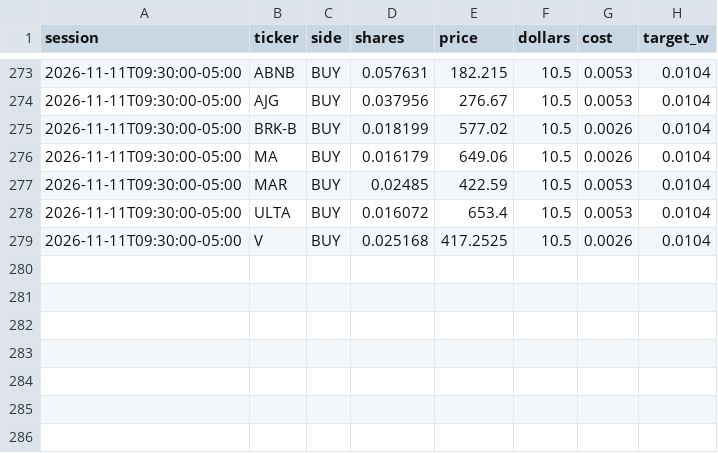
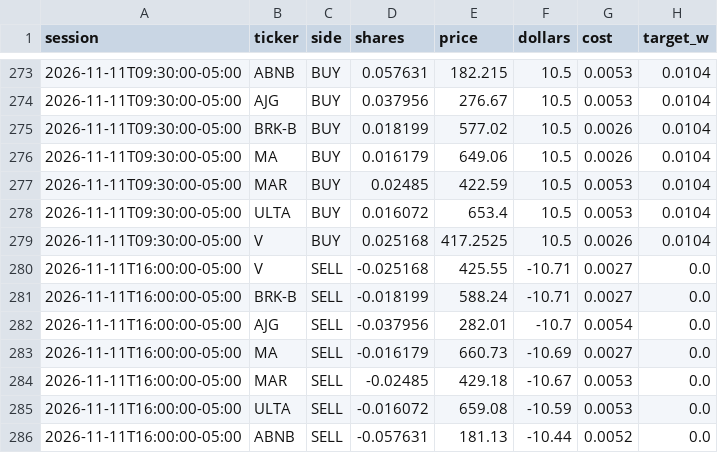
Before and after one commit to CSAyush/quantbot, a CSV file: paper_state/hf/accounts/shadow-wide/trades.csv, drawn as a sheet; only a part is shown, gaps mark what is left out; the diff names each change by its address in the sheet, - before the commit and + after, or states it on an @@ line.

Commit message:
paper: 2026-11-11 21:21 UTC

```diff
--- a/paper_state/hf/accounts/shadow-wide/trades.csv
+++ b/paper_state/hf/accounts/shadow-wide/trades.csv
+row 280: 2026-11-11T16:00:00-05:00 | V | SELL | -0.025168 | 425.55 | -10.71 | 0.0027 | 0.0
+row 281: 2026-11-11T16:00:00-05:00 | BRK-B | SELL | -0.018199 | 588.24 | -10.71 | 0.0027 | 0.0
+row 282: 2026-11-11T16:00:00-05:00 | AJG | SELL | -0.037956 | 282.01 | -10.7 | 0.0054 | 0.0
+row 283: 2026-11-11T16:00:00-05:00 | MA | SELL | -0.016179 | 660.73 | -10.69 | 0.0027 | 0.0
+row 284: 2026-11-11T16:00:00-05:00 | MAR | SELL | -0.02485 | 429.18 | -10.67 | 0.0053 | 0.0
+row 285: 2026-11-11T16:00:00-05:00 | ULTA | SELL | -0.016072 | 659.08 | -10.59 | 0.0053 | 0.0
+row 286: 2026-11-11T16:00:00-05:00 | ABNB | SELL | -0.057631 | 181.13 | -10.44 | 0.0052 | 0.0
```
Also changed, not shown: paper_state/hf/accounts/shadow-alt/history.csv, paper_state/hf/accounts/shadow-alt/trades.csv, 14 other files.
